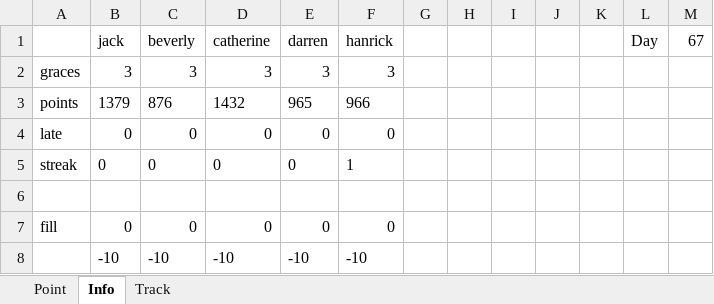
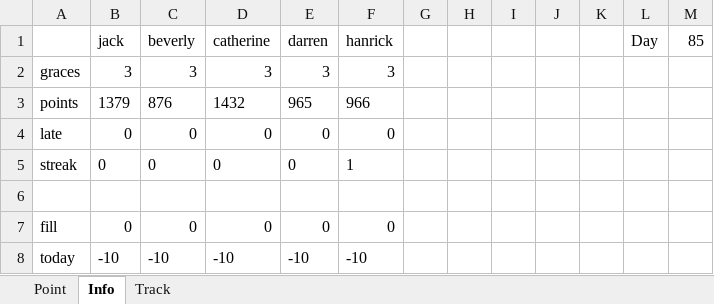
Before and after one commit to jqlliu/Sleep-Paralysis-Demon, an Excel workbook: record.xlsx, sheet Info, drawn as a sheet; values as stored, in another font and other column widths than the file's, no borders; the diff names each change by its address in the sheet, - before the commit and + after, or states it on an @@ line.

```diff
--- a/record.xlsx (sheet Info)
+++ b/record.xlsx (sheet Info)
-M1: 67
+M1: 85
-A8: (empty)
+A8: today
```
Also changed, not shown: sheet Track.
